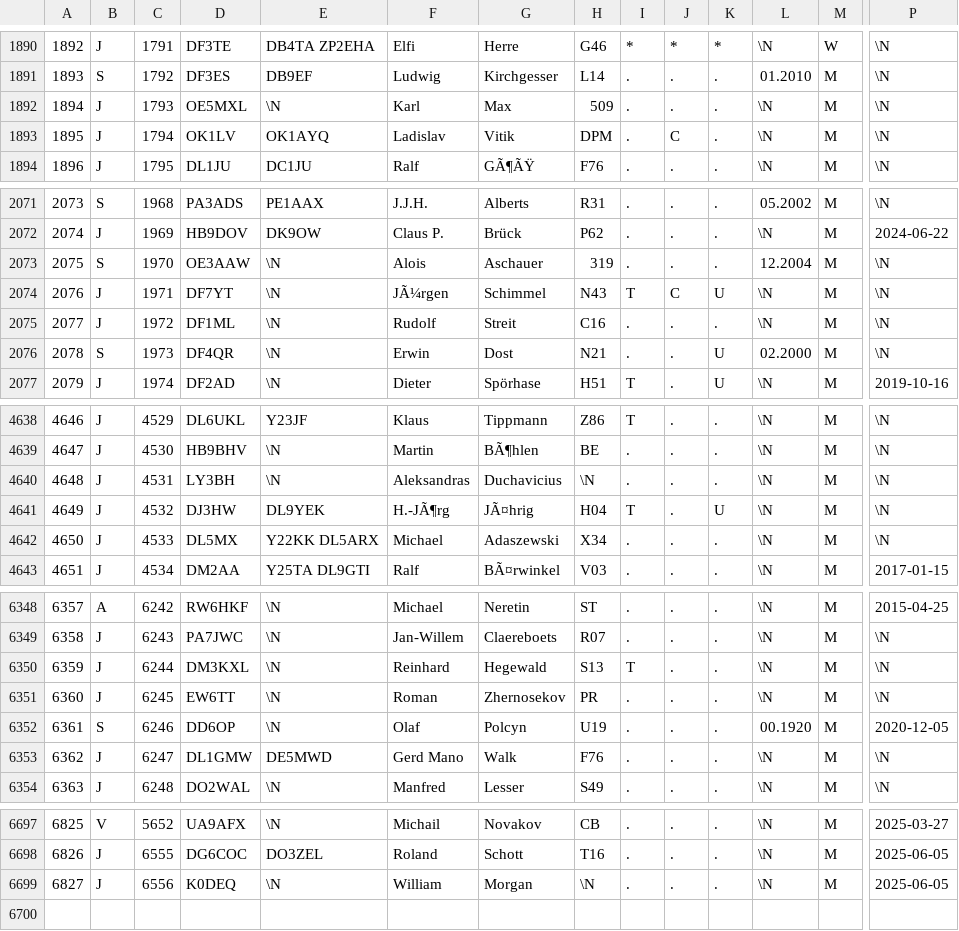
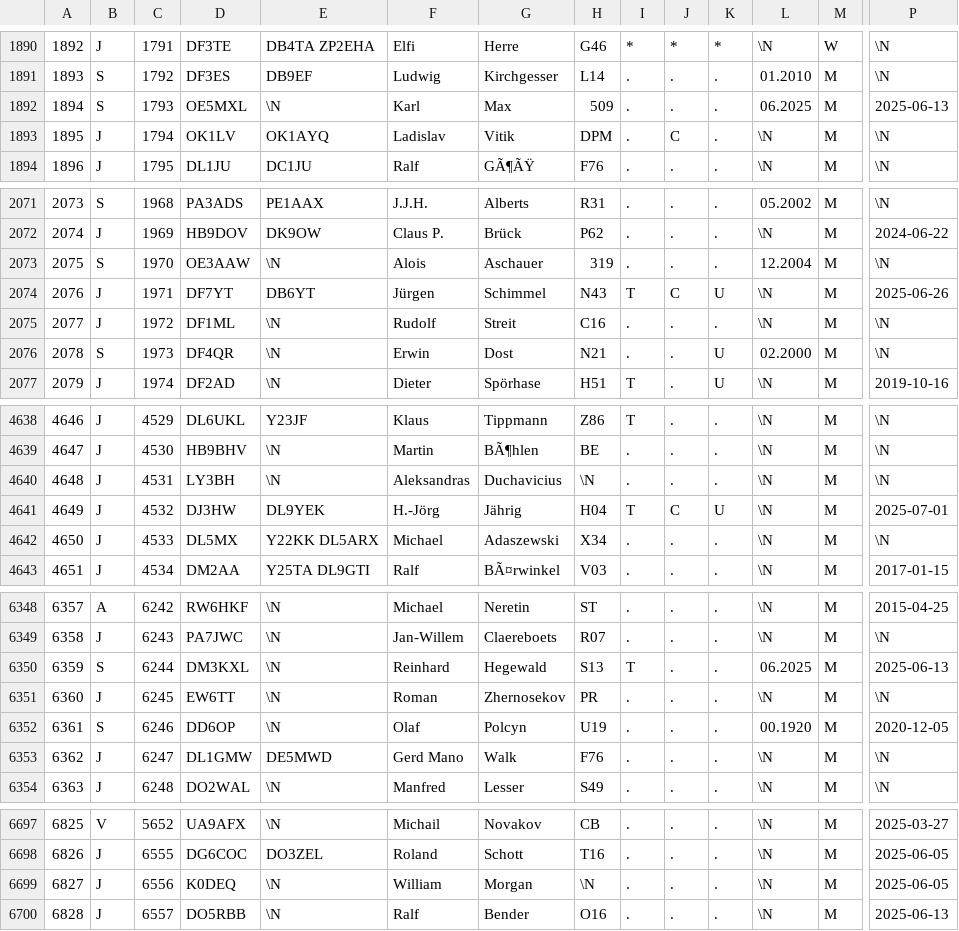
Before and after one commit to bjornekelund/dxlog, a CSV file: dig/DIGLISTE.csv, drawn as a sheet; only a part is shown, gaps mark what is left out; rows hold the shown columns only; the diff covers the shown part only; the diff names each change by its address in the sheet, - before the commit and + after, or states it on an @@ line.

```diff
--- a/dig/DIGLISTE.csv
+++ b/dig/DIGLISTE.csv
-B1892: J
+B1892: S
-L1892: \N
+L1892: 06.2025
-P1892: \N
+P1892: 2025-06-13
-E2074: \N
+E2074: DB6YT
-F2074: JÃ¼rgen
+F2074: Jürgen
-P2074: \N
+P2074: 2025-06-26
-F4641: H.-JÃ¶rg
+F4641: H.-Jörg
-G4641: JÃ¤hrig
+G4641: Jährig
-J4641: .
+J4641: C
-P4641: \N
+P4641: 2025-07-01
-B6350: J
+B6350: S
-L6350: \N
+L6350: 06.2025
-P6350: \N
+P6350: 2025-06-13
+row 6700: 6828 | J | 6557 | DO5RBB | \N | Ralf | Bender | O16 | . | . | . | \N | M | 2025-06-13
```
Also changed, not shown: 6 edited cells elsewhere in this file, agcw/Mitglieder.csv, 18 other files.
